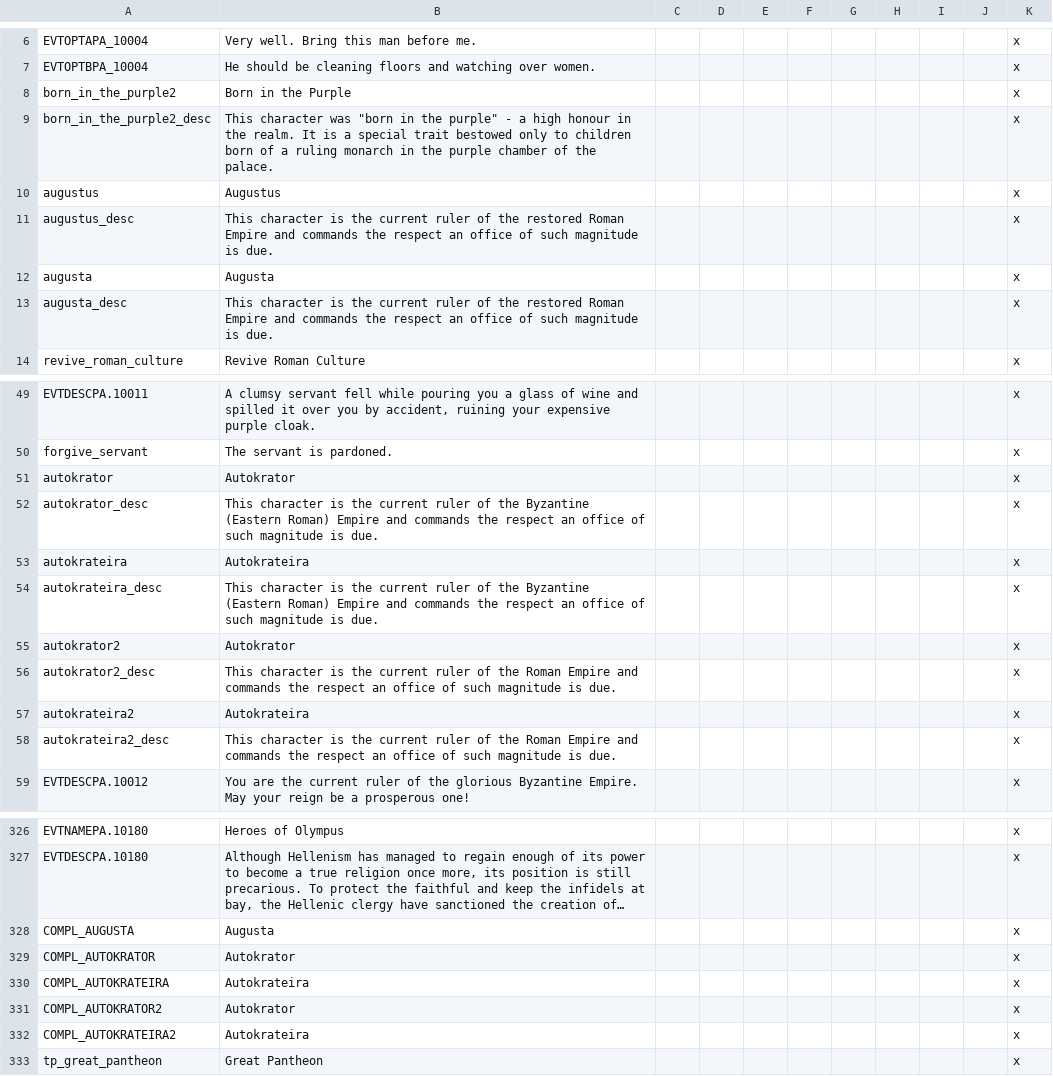
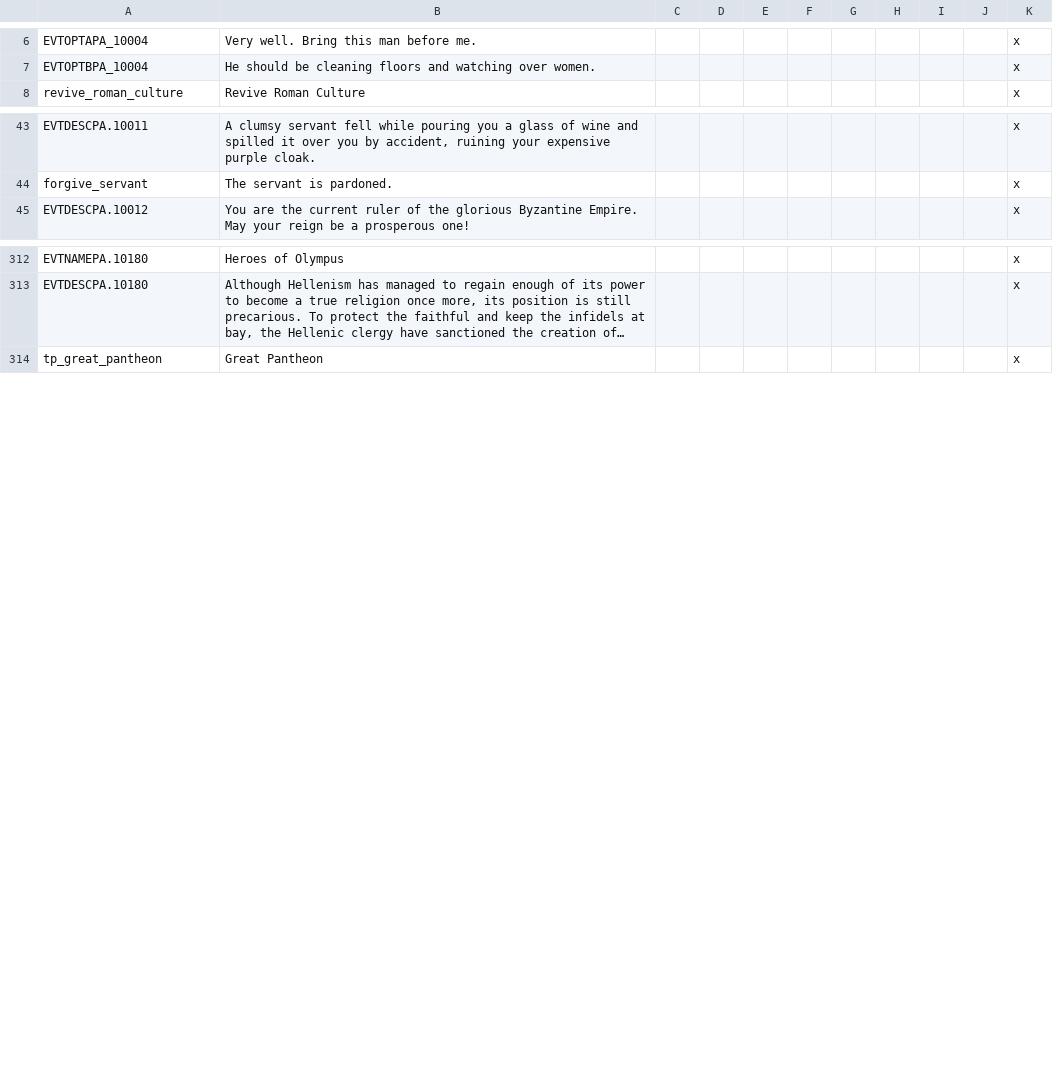
Before and after one commit to swf541/Gloria-Regni, a CSV file: Gloria Regni/localisation/00_pa_mod_text.csv, drawn as a sheet; only a part is shown, gaps mark what is left out; long unchanged cells end in …; the diff names each change by its address in the sheet, - before the commit and + after, or states it on an @@ line.

Commit message:
Cleaned Archaic PA Code and Redid Augustus and Co. Code

```diff
--- a/Gloria Regni/localisation/00_pa_mod_text.csv
+++ b/Gloria Regni/localisation/00_pa_mod_text.csv
-row 8: born_in_the_purple2 | Born in the Purple |  |  |  |  |  |  |  |  | x
-row 9: born_in_the_purple2_desc | This character was "born in the purple" - a high honour in the realm. It is a special trait bestowed only to children born of a ruling monarch in the purple chamber of the palace. |  |  |  |  |  |  |  |  | x
-row 10: augustus | Augustus |  |  |  |  |  |  |  |  | x
-row 11: augustus_desc | This character is the current ruler of the restored Roman Empire and commands the respect an office of such magnitude is due. |  |  |  |  |  |  |  |  | x
-row 12: augusta | Augusta |  |  |  |  |  |  |  |  | x
-row 13: augusta_desc | This character is the current ruler of the restored Roman Empire and commands the respect an office of such magnitude is due. |  |  |  |  |  |  |  |  | x
-row 51: autokrator | Autokrator |  |  |  |  |  |  |  |  | x
-row 52: autokrator_desc | This character is the current ruler of the Byzantine (Eastern Roman) Empire and commands the respect an office of such magnitude is due. |  |  |  |  |  |  |  |  | x
-row 53: autokrateira | Autokrateira |  |  |  |  |  |  |  |  | x
-row 54: autokrateira_desc | This character is the current ruler of the Byzantine (Eastern Roman) Empire and commands the respect an office of such magnitude is due. |  |  |  |  |  |  |  |  | x
-row 55: autokrator2 | Autokrator |  |  |  |  |  |  |  |  | x
-row 56: autokrator2_desc | This character is the current ruler of the Roman Empire and commands the respect an office of such magnitude is due. |  |  |  |  |  |  |  |  | x
-row 57: autokrateira2 | Autokrateira |  |  |  |  |  |  |  |  | x
-row 58: autokrateira2_desc | This character is the current ruler of the Roman Empire and commands the respect an office of such magnitude is due. |  |  |  |  |  |  |  |  | x
-row 328: COMPL_AUGUSTA | Augusta |  |  |  |  |  |  |  |  | x
-row 329: COMPL_AUTOKRATOR | Autokrator |  |  |  |  |  |  |  |  | x
-row 330: COMPL_AUTOKRATEIRA | Autokrateira |  |  |  |  |  |  |  |  | x
-row 331: COMPL_AUTOKRATOR2 | Autokrator |  |  |  |  |  |  |  |  | x
-row 332: COMPL_AUTOKRATEIRA2 | Autokrateira |  |  |  |  |  |  |  |  | x
```
Also changed, not shown: Gloria Regni/localisation/GR_Cultures.csv, 12 other files.
